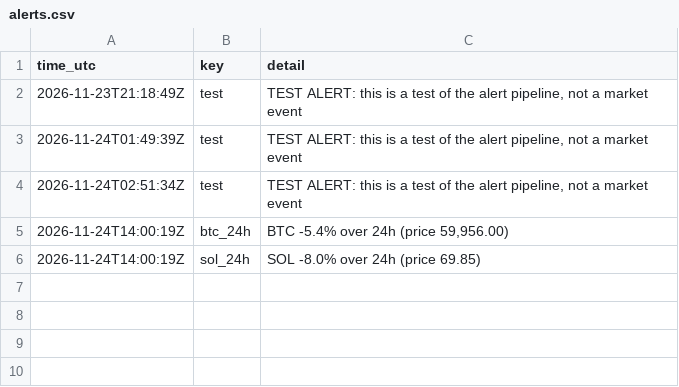
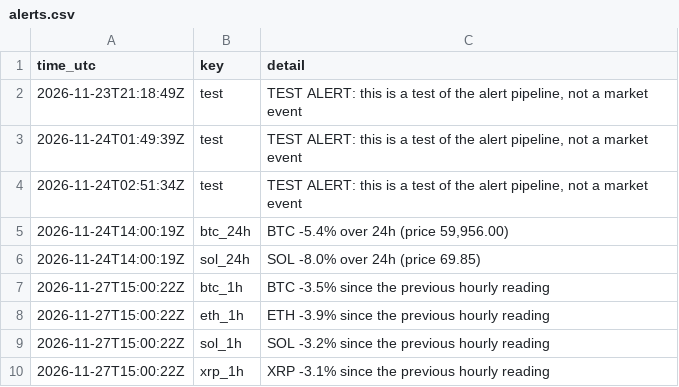
Before and after one commit to JonHagwood/crypto-data, a CSV file: data/alerts.csv, drawn as a sheet; the diff names each change by its address in the sheet, - before the commit and + after, or states it on an @@ line.

```diff
--- a/data/alerts.csv
+++ b/data/alerts.csv
+row 7: 2026-11-27T15:00:22Z | btc_1h | BTC -3.5% since the previous hourly reading
+row 8: 2026-11-27T15:00:22Z | eth_1h | ETH -3.9% since the previous hourly reading
+row 9: 2026-11-27T15:00:22Z | sol_1h | SOL -3.2% since the previous hourly reading
+row 10: 2026-11-27T15:00:22Z | xrp_1h | XRP -3.1% since the previous hourly reading
```
Also changed, not shown: data/deribit_btc.csv, data/news.csv, 5 other files.
